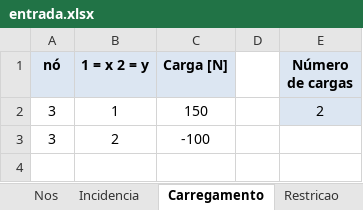
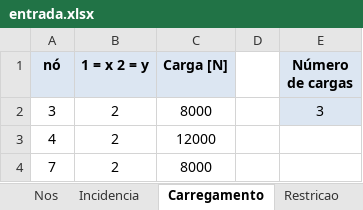
Before and after one commit to zMendes/TermoSol, an Excel workbook: entrada.xlsx, sheet Carregamento, drawn as a sheet; values as stored, in another font and other column widths than the file's, no borders; removed rows and columns are numbered as before the commit, all else as after; the diff names each change by its address in the sheet, - before the commit and + after, or states it on an @@ line.

```diff
--- a/entrada.xlsx (sheet Carregamento)
+++ b/entrada.xlsx (sheet Carregamento)
-row 2: 3 | 1 | 150 |  | 2
-C2 (Carga [N]): -100
+C2 (Carga [N]): 8000
-E2 (Número de cargas): (empty)
+E2 (Número de cargas): 3
-E2 fill: none
+E2 fill: #DCE6F2
+row 3: 4 | 2 | 12000
+row 4: 7 | 2 | 8000
```
Also changed, not shown: sheet Incidencia, sheet Nos, sheet Restricao.
